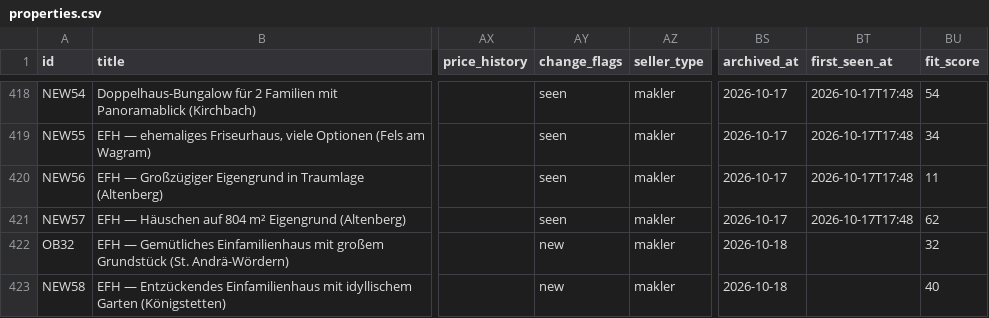
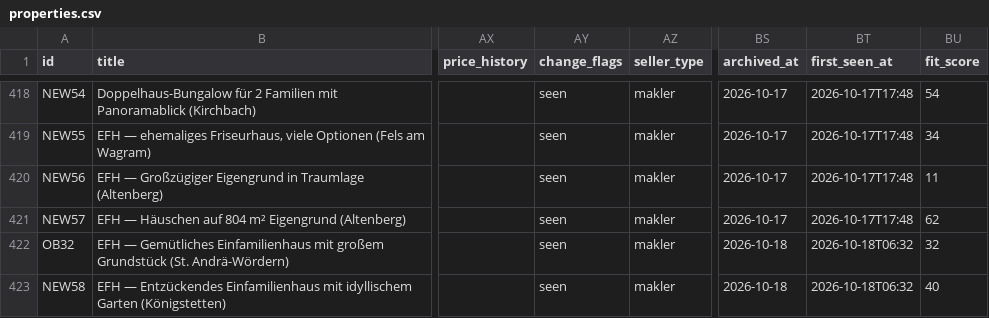
Before and after one commit to dmstacey/tulln-property-watch, a CSV file: properties.csv, drawn as a sheet; only a part is shown, gaps mark what is left out; the diff covers the shown part only; the diff names each change by its address in the sheet, - before the commit and + after, or states it on an @@ line.

```diff
--- a/properties.csv
+++ b/properties.csv
-AY422:AY423 (change_flags): new
+AY422:AY423 (change_flags): seen
-BT422:BT423 (first_seen_at): (empty)
+BT422:BT423 (first_seen_at): 2026-10-18T06:32
```
Also changed, not shown: 48 edited cells elsewhere in this file, 3 other files.
